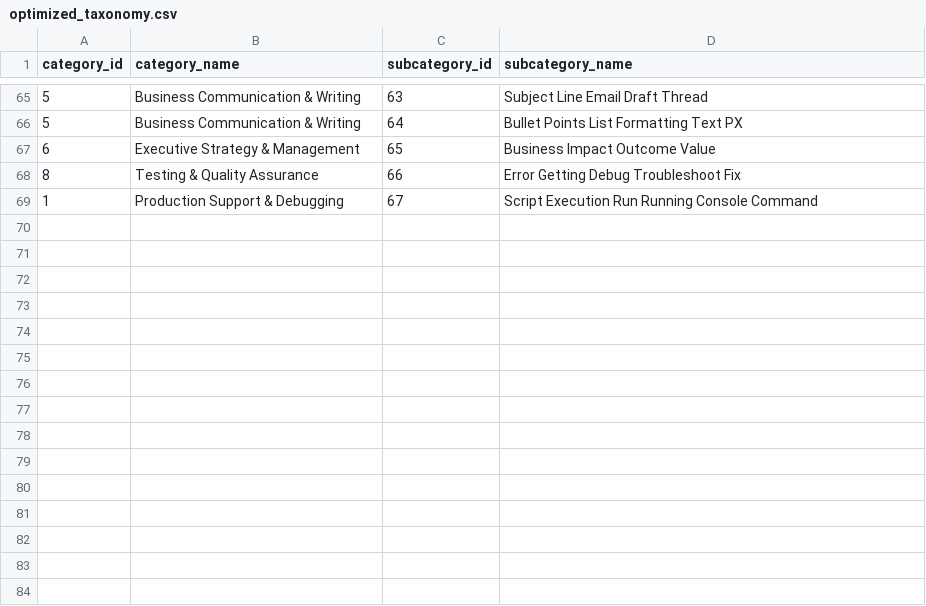
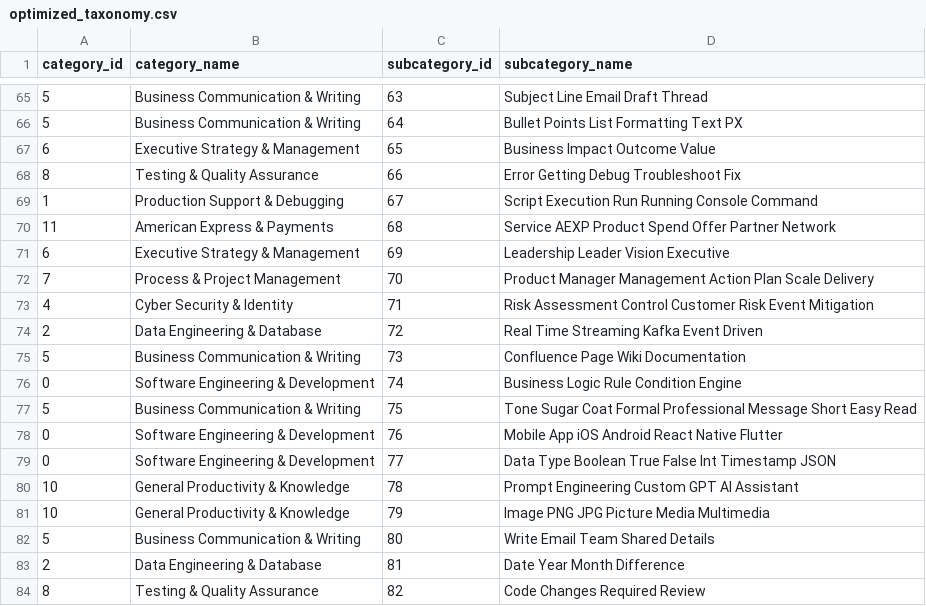
Before and after one commit to krishna-mk-0124/Prompt_Insights, a CSV file: AIObservatory/data/optimized_taxonomy.csv, drawn as a sheet; only a part is shown, gaps mark what is left out.

Commit message:
Round 2: Map 15 more clusters to official taxonomy and expand noise filter

```diff
--- a/AIObservatory/data/optimized_taxonomy.csv
+++ b/AIObservatory/data/optimized_taxonomy.csv
@@ -69 +69,16 @@ category_id,category_name,subcategory_id,subcategory_name
 1,Production Support & Debugging,67,Script Execution Run Running Console Command
+11,American Express & Payments,68,Service AEXP Product Spend Offer Partner Network
+6,Executive Strategy & Management,69,Leadership Leader Vision Executive
+7,Process & Project Management,70,Product Manager Management Action Plan Scale Delivery
+4,Cyber Security & Identity,71,Risk Assessment Control Customer Risk Event Mitigation
+2,Data Engineering & Database,72,Real Time Streaming Kafka Event Driven
+5,Business Communication & Writing,73,Confluence Page Wiki Documentation
+0,Software Engineering & Development,74,Business Logic Rule Condition Engine
+5,Business Communication & Writing,75,Tone Sugar Coat Formal Professional Message Short Easy Read
+0,Software Engineering & Development,76,Mobile App iOS Android React Native Flutter
+0,Software Engineering & Development,77,Data Type Boolean True False Int Timestamp JSON
+10,General Productivity & Knowledge,78,Prompt Engineering Custom GPT AI Assistant
+10,General Productivity & Knowledge,79,Image PNG JPG Picture Media Multimedia
+5,Business Communication & Writing,80,Write Email Team Shared Details
+2,Data Engineering & Database,81,Date Year Month Difference
+8,Testing & Quality Assurance,82,Code Changes Required Review
```
Also changed, not shown: 1 other file.
